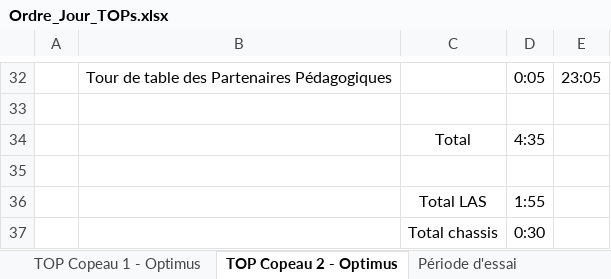
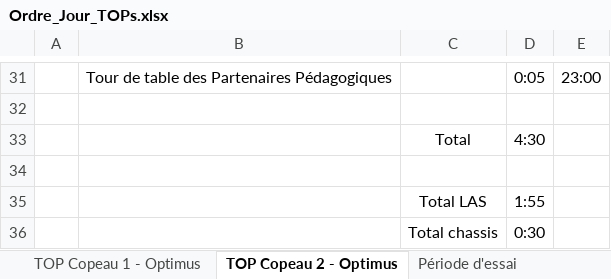
Before and after one commit to EOSCogniton/Intergen, an Excel workbook: 03_Optimus/03_Documents Projet/02_Ressources TOPs/Ordre_Jour_TOPs.xlsx, sheet TOP Copeau 2 - Optimus, drawn as a sheet; only a part is shown, gaps mark what is left out; values as stored, in another font and other column widths than the file's, no borders; addresses are those after the commit; the diff covers the shown part only; the diff names each change by its address in the sheet, - before the commit and + after, or states it on an @@ line.

```diff
--- a/03_Optimus/03_Documents Projet/02_Ressources TOPs/Ordre_Jour_TOPs.xlsx (sheet TOP Copeau 2 - Optimus)
+++ b/03_Optimus/03_Documents Projet/02_Ressources TOPs/Ordre_Jour_TOPs.xlsx (sheet TOP Copeau 2 - Optimus)
-E31: 23:05
+E31: 23:00
-D33: 4:35
+D33: 4:30
```
Also changed, not shown: 2 added rows, 3 removed rows and 26 edited cells elsewhere in this sheet, 1 other file.
